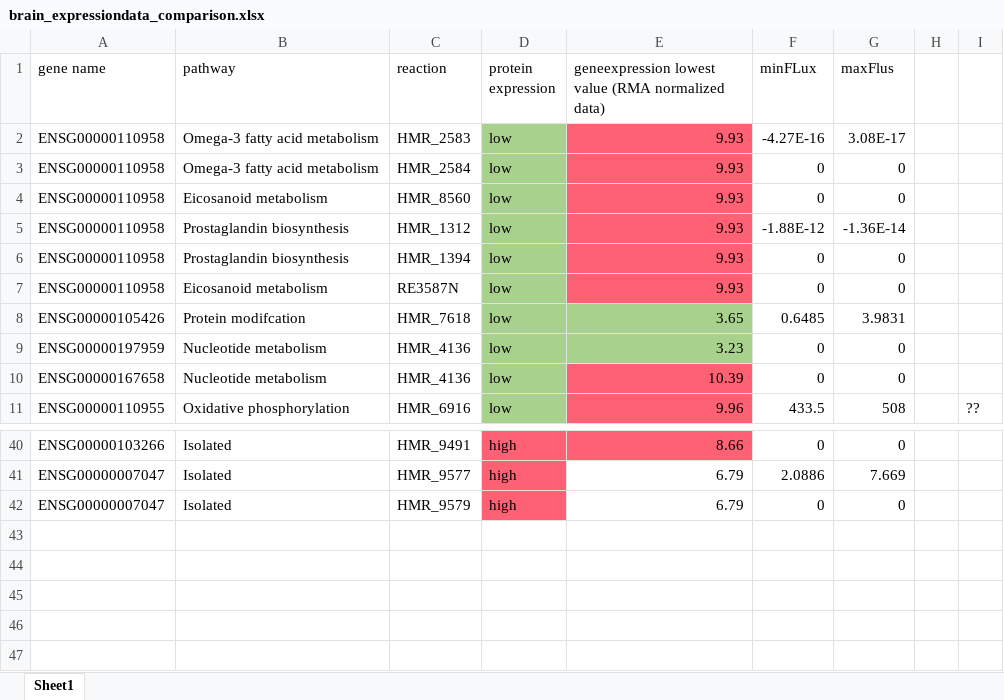
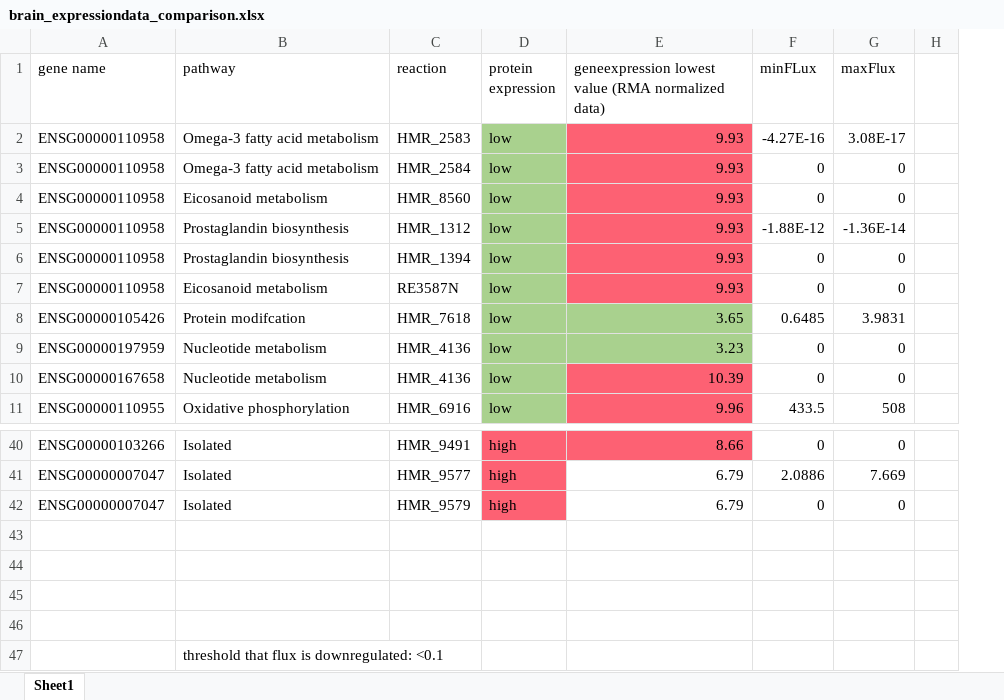
Before and after one commit to elena-krismer/metastasis, an Excel workbook: results/expressiondata_comparison/brain_expressiondata_comparison.xlsx, sheet Sheet1, drawn as a sheet; only a part is shown, gaps mark what is left out; values as stored, in another font and other column widths than the file's, no borders; removed rows and columns are numbered as before the commit, all else as after; the diff names each change by its address in the sheet, - before the commit and + after, or states it on an @@ line.

```diff
--- a/results/expressiondata_comparison/brain_expressiondata_comparison.xlsx (sheet Sheet1)
+++ b/results/expressiondata_comparison/brain_expressiondata_comparison.xlsx (sheet Sheet1)
-column H, empty
-column I, row 11: ??
+column H, empty
-G1: maxFlus
+G1: maxFlux
+row 43: (empty)
+row 44: (empty)
+row 45: (empty)
+row 46: (empty)
+row 47:  | threshold that flux is downregulated: <0.1
```
Also changed, not shown: 5 other files.
